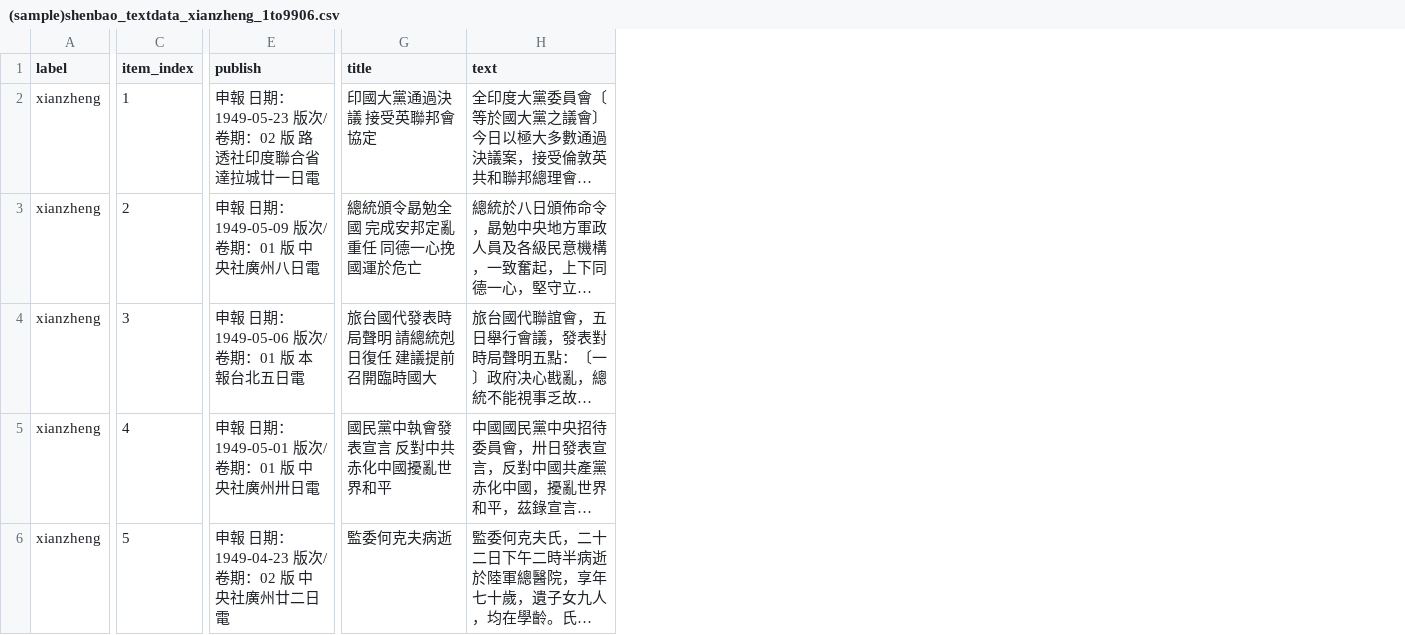
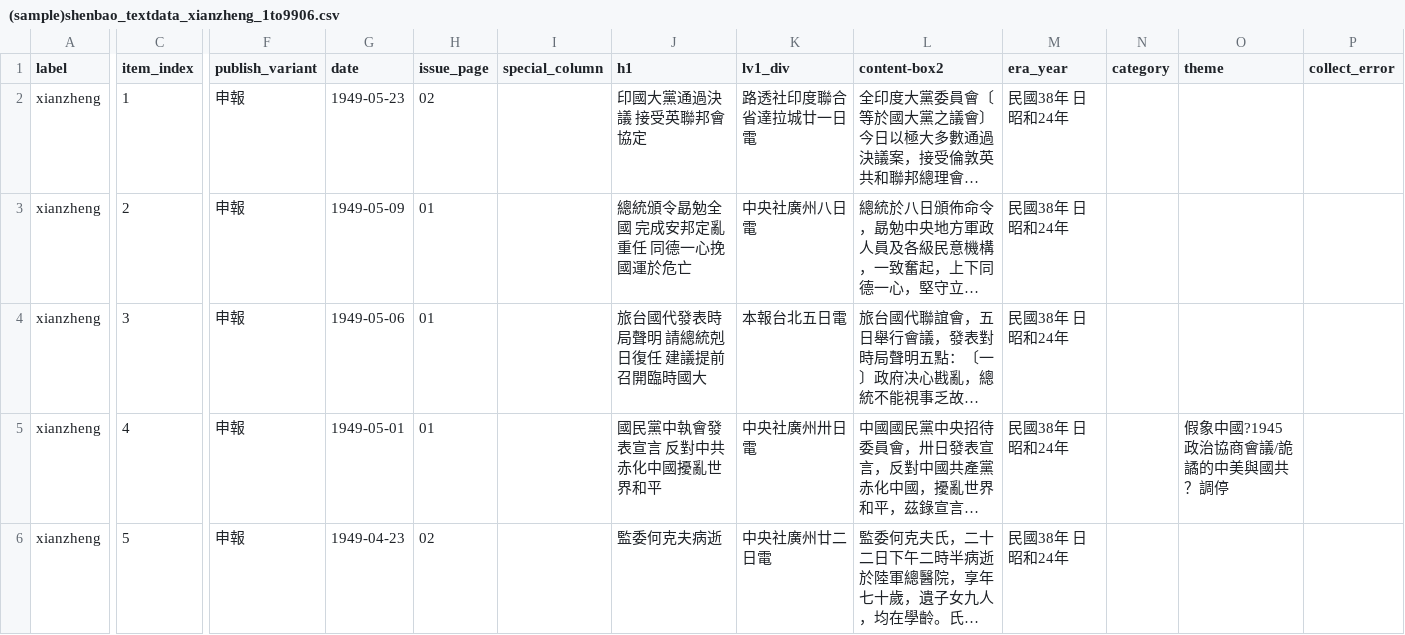
Before and after one commit to GeonjoonBae/shlib-shenbao-dataset-workflow, a CSV file: shenbao_textdata/(sample)shenbao_textdata_xianzheng_1to9906.csv, drawn as a sheet; only a part is shown, gaps mark what is left out; long unchanged cells end in …; removed rows and columns are numbered as before the commit, all else as after; the diff covers the shown part only; the diff names each change by its address in the sheet, - before the commit and + after, or states it on an @@ line.

```diff
--- a/shenbao_textdata/(sample)shenbao_textdata_xianzheng_1to9906.csv
+++ b/shenbao_textdata/(sample)shenbao_textdata_xianzheng_1to9906.csv
-column E (publish), rows 2-6: 申報 日期：1949-05-23 版次/卷期：02 版 路透社印度聯合省達拉城廿一日電 | 申報 日期：1949-05-09 版次/卷期：01 版 中央社廣州八日電 | 申報 日期：1949-05-06 版次/卷期：01 版 本報台北五日電 | 申報 日期：1949-05-01 版次/卷期：01 版 中央社廣州卅日電 | 申報 日期：1949-04-23 版次/卷期：02 版 中央社廣州廿二日電
+column F (publish_variant), rows 2-6: all 申報
+column G (date), rows 2-6: 1949-05-23 | 1949-05-09 | 1949-05-06 | 1949-05-01 | 1949-04-23
+column H (issue_page), rows 2-6: 02 | 01 | 01 | 01 | 02
+column I (special_column), empty
+column K (lv1_div), rows 2-6: 路透社印度聯合省達拉城廿一日電 | 中央社廣州八日電 | 本報台北五日電 | 中央社廣州卅日電 | 中央社廣州廿二日電
+column M (era_year), rows 2-6: all 民國38年 日昭和24年
+column N (category), empty
+column O (theme), row 5: 假象中國?1945 政治協商會議/詭譎的中美與國共？調停
+column P (collect_error), empty
-J1: title
+J1: h1
-L1: text
+L1: content-box2
```
Also changed, not shown: 3 edited cells elsewhere in this file, shenbao_textdata/(sample)shenbao_textdata_lixian_1to7203.csv, shenbao_textdata/(sample)shenbao_textdata_xianfa_1to18648.csv, 26 other files.
